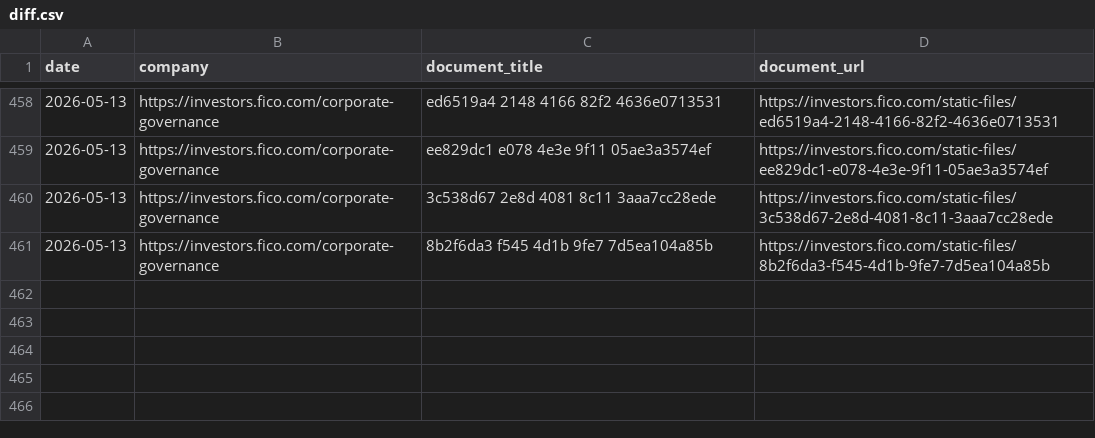
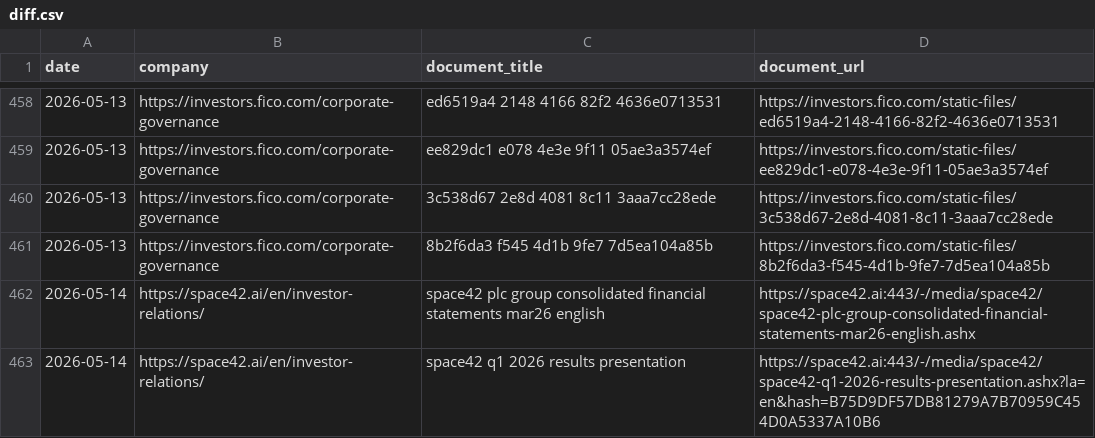
Before and after one commit to Shyam7291/document-monitor, a CSV file: diff.csv, drawn as a sheet; only a part is shown, gaps mark what is left out; the diff names each change by its address in the sheet, - before the commit and + after, or states it on an @@ line.

```diff
--- a/diff.csv
+++ b/diff.csv
+row 462: 2026-05-14 | https://space42.ai/en/investor-relations/ | space42 plc group consolidated financial statements mar26 english | https://space42.ai:443/-/media/space42/space42-plc-group-consolidated-financial-statements-mar26-english.ashx
+row 463: 2026-05-14 | https://space42.ai/en/investor-relations/ | space42 q1 2026 results presentation | https://space42.ai:443/-/media/space42/space42-q1-2026-results-presentation.ashx?la=en&hash=B75D9DF57DB81279A7B70959C454D0A5337A10B6
```
Also changed, not shown: output.csv, raw_links.csv.
